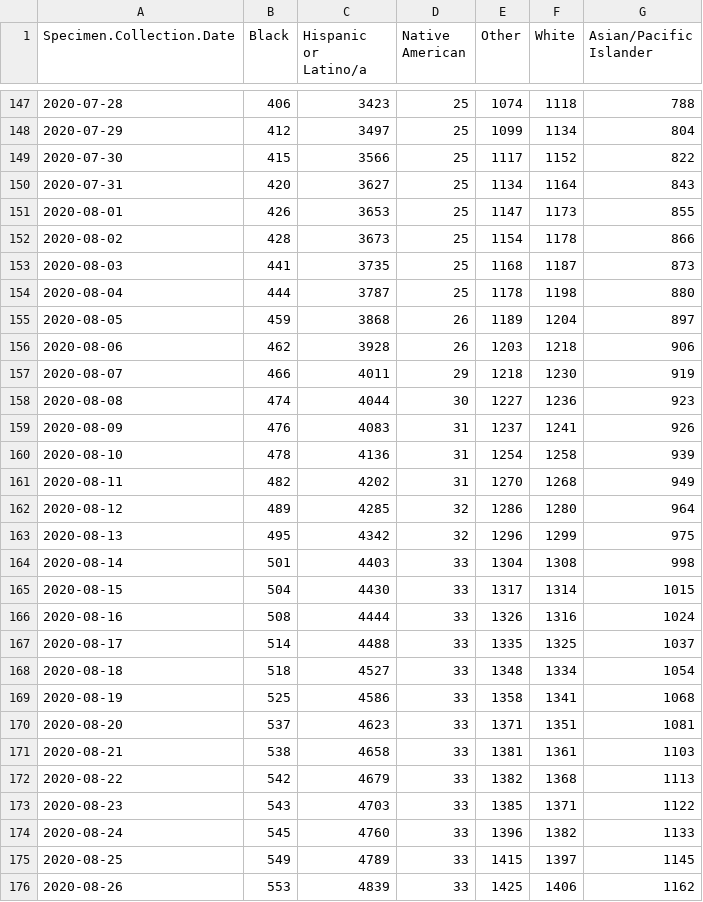
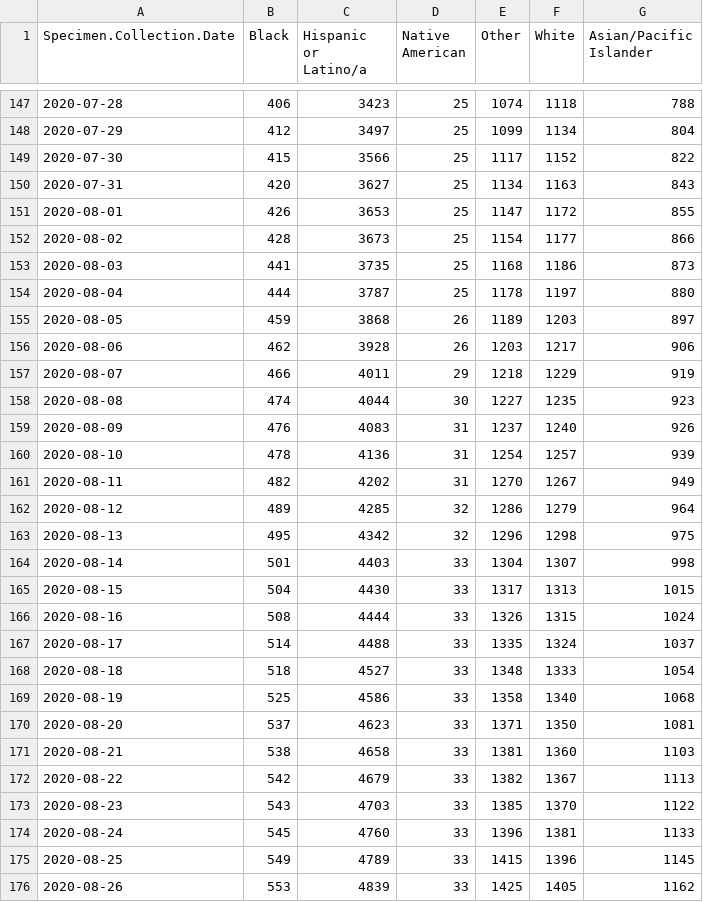
Before and after one commit to alexramiller/Policylink-Covid-Dashboard, a CSV file: sf_race_cumulative.csv, drawn as a sheet; only a part is shown, gaps mark what is left out; the diff covers the shown part only.

```diff
--- a/sf_race_cumulative.csv
+++ b/sf_race_cumulative.csv
@@ -149,28 +149,28 @@
 2020-07-30,415,3566,25,1117,1152,822
-2020-07-31,420,3627,25,1134,1164,843
-2020-08-01,426,3653,25,1147,1173,855
-2020-08-02,428,3673,25,1154,1178,866
-2020-08-03,441,3735,25,1168,1187,873
-2020-08-04,444,3787,25,1178,1198,880
-2020-08-05,459,3868,26,1189,1204,897
-2020-08-06,462,3928,26,1203,1218,906
-2020-08-07,466,4011,29,1218,1230,919
-2020-08-08,474,4044,30,1227,1236,923
-2020-08-09,476,4083,31,1237,1241,926
-2020-08-10,478,4136,31,1254,1258,939
-2020-08-11,482,4202,31,1270,1268,949
-2020-08-12,489,4285,32,1286,1280,964
-2020-08-13,495,4342,32,1296,1299,975
-2020-08-14,501,4403,33,1304,1308,998
-2020-08-15,504,4430,33,1317,1314,1015
-2020-08-16,508,4444,33,1326,1316,1024
-2020-08-17,514,4488,33,1335,1325,1037
-2020-08-18,518,4527,33,1348,1334,1054
-2020-08-19,525,4586,33,1358,1341,1068
-2020-08-20,537,4623,33,1371,1351,1081
-2020-08-21,538,4658,33,1381,1361,1103
-2020-08-22,542,4679,33,1382,1368,1113
-2020-08-23,543,4703,33,1385,1371,1122
-2020-08-24,545,4760,33,1396,1382,1133
-2020-08-25,549,4789,33,1415,1397,1145
-2020-08-26,553,4839,33,1425,1406,1162
+2020-07-31,420,3627,25,1134,1163,843
+2020-08-01,426,3653,25,1147,1172,855
+2020-08-02,428,3673,25,1154,1177,866
+2020-08-03,441,3735,25,1168,1186,873
+2020-08-04,444,3787,25,1178,1197,880
+2020-08-05,459,3868,26,1189,1203,897
+2020-08-06,462,3928,26,1203,1217,906
+2020-08-07,466,4011,29,1218,1229,919
+2020-08-08,474,4044,30,1227,1235,923
+2020-08-09,476,4083,31,1237,1240,926
+2020-08-10,478,4136,31,1254,1257,939
+2020-08-11,482,4202,31,1270,1267,949
+2020-08-12,489,4285,32,1286,1279,964
+2020-08-13,495,4342,32,1296,1298,975
+2020-08-14,501,4403,33,1304,1307,998
+2020-08-15,504,4430,33,1317,1313,1015
+2020-08-16,508,4444,33,1326,1315,1024
+2020-08-17,514,4488,33,1335,1324,1037
+2020-08-18,518,4527,33,1348,1333,1054
+2020-08-19,525,4586,33,1358,1340,1068
+2020-08-20,537,4623,33,1371,1350,1081
+2020-08-21,538,4658,33,1381,1360,1103
+2020-08-22,542,4679,33,1382,1367,1113
+2020-08-23,543,4703,33,1385,1370,1122
+2020-08-24,545,4760,33,1396,1381,1133
+2020-08-25,549,4789,33,1415,1396,1145
+2020-08-26,553,4839,33,1425,1405,1162
```
Also changed, not shown: 1 added row and 100 edited cells elsewhere in this file, covid_bay_counties.csv.
